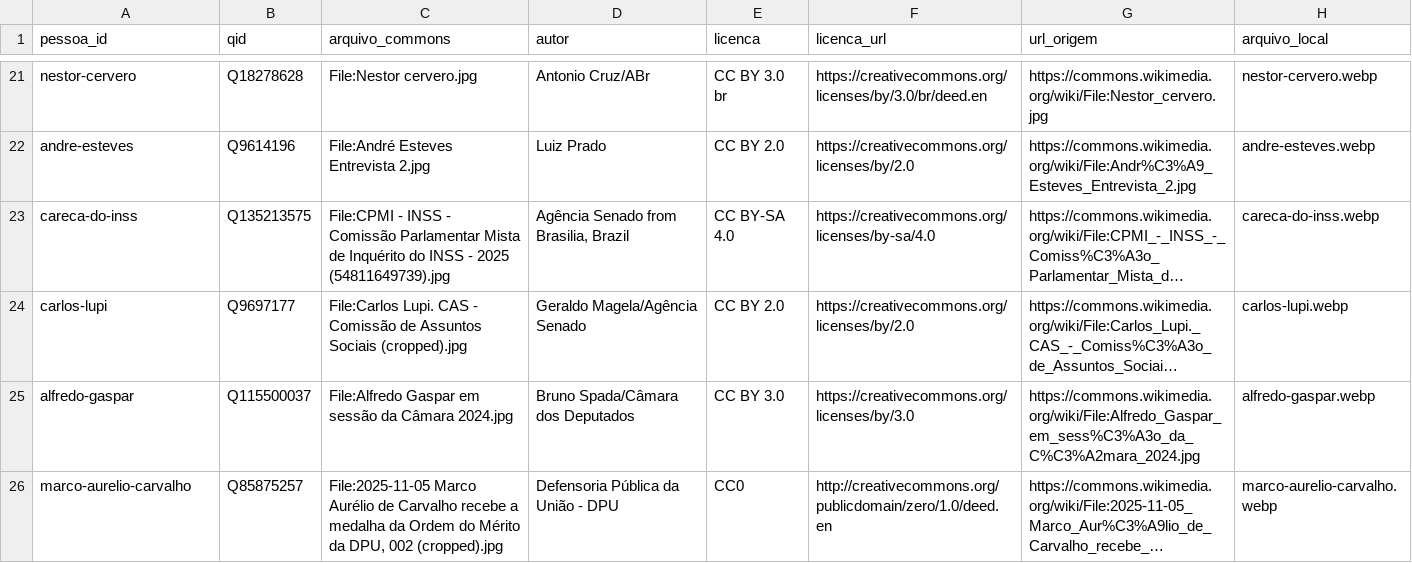
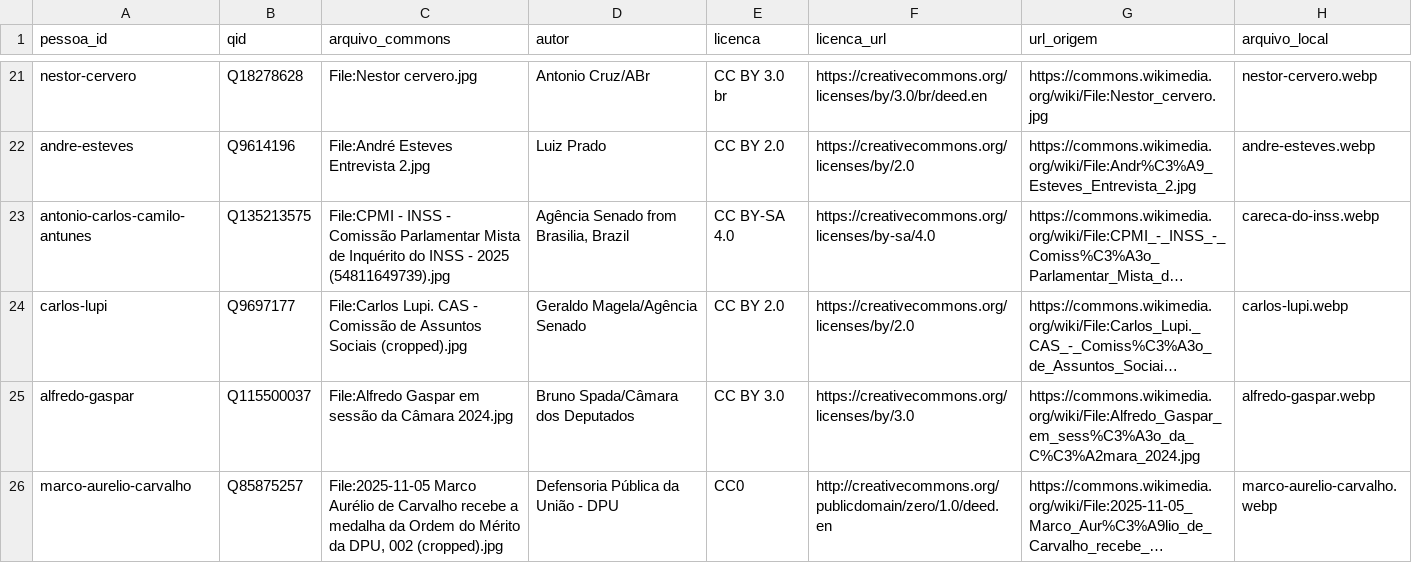
Before and after one commit to prof-ramos/lulagate, a CSV file: data/creditos-imagens.csv, drawn as a sheet; only a part is shown, gaps mark what is left out; long unchanged cells end in …; the diff names each change by its address in the sheet, - before the commit and + after, or states it on an @@ line.

```diff
--- a/data/creditos-imagens.csv
+++ b/data/creditos-imagens.csv
-A23 (pessoa_id): careca-do-inss
+A23 (pessoa_id): antonio-carlos-camilo-antunes
```
Also changed, not shown: data/link-check.csv, 37 other files.
